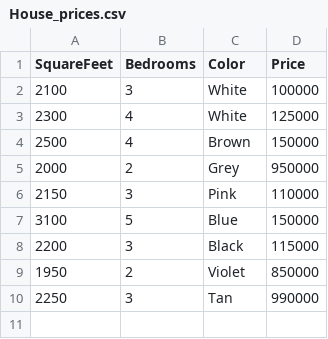
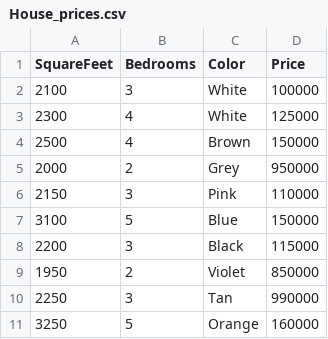
Before and after one commit to kesavkesy/House_price, a CSV file: House_prices.csv, drawn as a sheet; the diff names each change by its address in the sheet, - before the commit and + after, or states it on an @@ line.

Commit message:
Update House_prices.csv

```diff
--- a/House_prices.csv
+++ b/House_prices.csv
+row 11: 3250 | 5 | Orange | 160000
```
